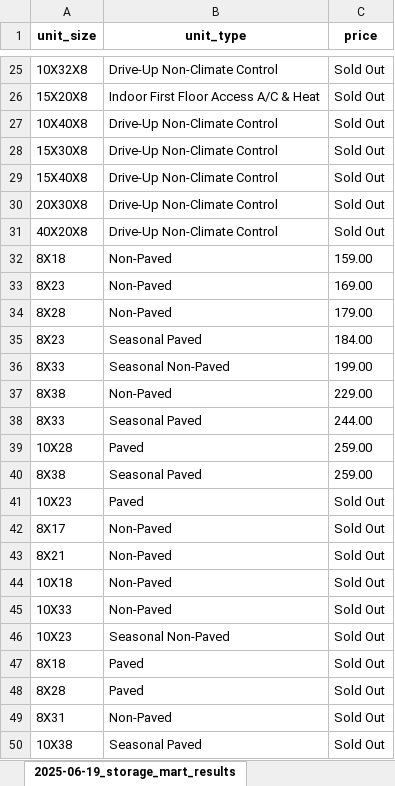
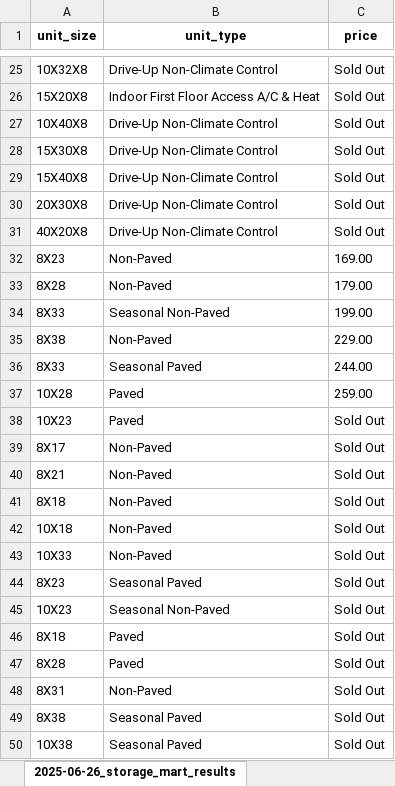
Before and after one commit to twdatascience/web-scraping-project, an Excel workbook: storage_results.xlsx, sheet 2025-06-26_storage_mart_results, drawn as a sheet; only a part is shown, gaps mark what is left out; values as stored, in another font and other column widths than the file's, no borders; removed rows and columns are numbered as before the commit, all else as after; the diff covers the shown part only; the diff names each change by its address in the sheet, - before the commit and + after, or states it on an @@ line.

```diff
--- a/storage_results.xlsx (sheet 2025-06-26_storage_mart_results)
+++ b/storage_results.xlsx (sheet 2025-06-26_storage_mart_results)
-sheet tab: 2025-06-19_storage_mart_results
+sheet tab: 2025-06-26_storage_mart_results
-row 32: 8X18 | Non-Paved | 159.00
-row 35: 8X23 | Seasonal Paved | 184.00
-row 40: 8X38 | Seasonal Paved | 259.00
+row 41: 8X18 | Non-Paved | Sold Out
+row 44: 8X23 | Seasonal Paved | Sold Out
+row 49: 8X38 | Seasonal Paved | Sold Out
```
Also changed, not shown: 1 added row, 1 removed row, 3 moved rows and 8 edited cells elsewhere in this sheet, sheet 2025-06-26_carbondale_results, sheet 2025-06-26_storquest_results, sheet 2025-06-26_sopris_results, other sheet tabs, 46 other files.
